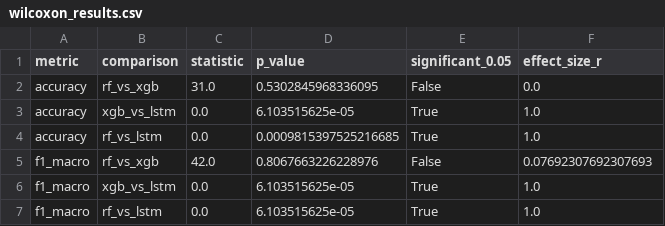
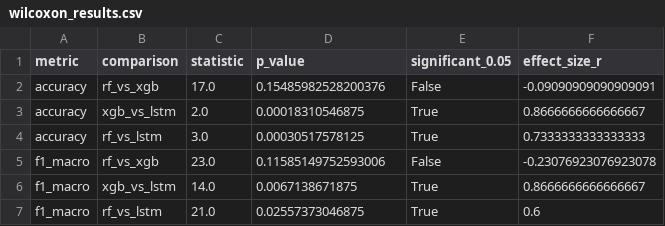
Before and after one commit to hassanakhtar73307/stress-detection-project, a CSV file: models/wilcoxon_results.csv, drawn as a sheet.

Commit message:
Fix Resp channel NaN bug (SOS bandpass filter), re-run full pipeline: RF/XGBoost/LSTM LOSO, stats, final models, latency, API

```diff
--- a/models/wilcoxon_results.csv
+++ b/models/wilcoxon_results.csv
@@ -1,7 +1,7 @@
 metric,comparison,statistic,p_value,significant_0.05,effect_size_r
-accuracy,rf_vs_xgb,31.0,0.5302845968336095,False,0.0
-accuracy,xgb_vs_lstm,0.0,6.103515625e-05,True,1.0
-accuracy,rf_vs_lstm,0.0,0.0009815397525216685,True,1.0
-f1_macro,rf_vs_xgb,42.0,0.8067663226228976,False,0.07692307692307693
-f1_macro,xgb_vs_lstm,0.0,6.103515625e-05,True,1.0
-f1_macro,rf_vs_lstm,0.0,6.103515625e-05,True,1.0
+accuracy,rf_vs_xgb,17.0,0.15485982528200376,False,-0.09090909090909091
+accuracy,xgb_vs_lstm,2.0,0.00018310546875,True,0.8666666666666667
+accuracy,rf_vs_lstm,3.0,0.00030517578125,True,0.7333333333333333
+f1_macro,rf_vs_xgb,23.0,0.11585149752593006,False,-0.23076923076923078
+f1_macro,xgb_vs_lstm,14.0,0.0067138671875,True,0.8666666666666667
+f1_macro,rf_vs_lstm,21.0,0.02557373046875,True,0.6
```
Also changed, not shown: models/latency_results.csv, models/lstm_loso_results.csv, 14 other files.
